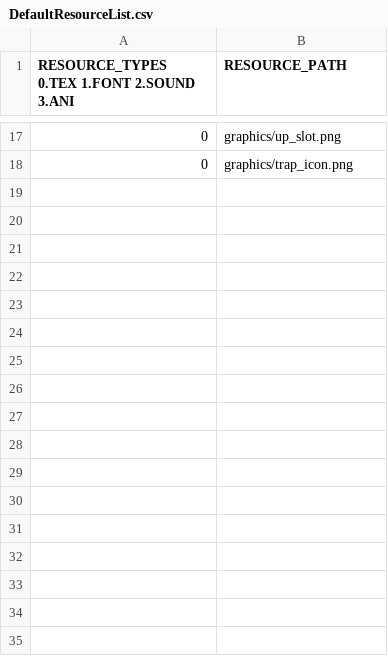
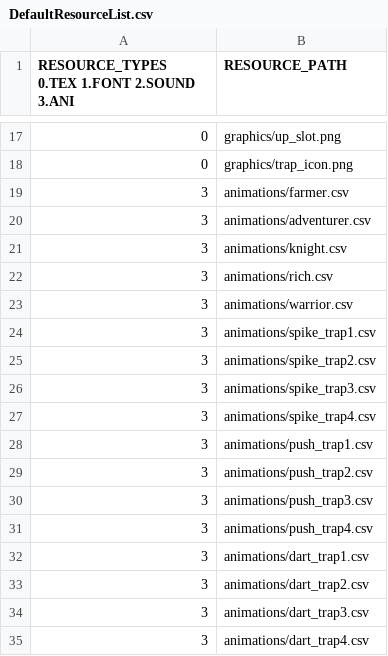
Before and after one commit to Crecrepher/Open_Warfare, a CSV file: Open_Warfare-bin/tables/DefaultResourceList.csv, drawn as a sheet; only a part is shown, gaps mark what is left out.

```diff
--- a/Open_Warfare-bin/tables/DefaultResourceList.csv
+++ b/Open_Warfare-bin/tables/DefaultResourceList.csv
@@ -18 +18,18 @@ RESOURCE_TYPES 0.TEX 1.FONT 2.SOUND 3.ANI,RESOURCE_PATH
 0,graphics/trap_icon.png
+3,animations/farmer.csv
+3,animations/adventurer.csv
+3,animations/knight.csv
+3,animations/rich.csv
+3,animations/warrior.csv
+3,animations/spike_trap1.csv
+3,animations/spike_trap2.csv
+3,animations/spike_trap3.csv
+3,animations/spike_trap4.csv
+3,animations/push_trap1.csv
+3,animations/push_trap2.csv
+3,animations/push_trap3.csv
+3,animations/push_trap4.csv
+3,animations/dart_trap1.csv
+3,animations/dart_trap2.csv
+3,animations/dart_trap3.csv
+3,animations/dart_trap4.csv
```
Also changed, not shown: Open_Warfare-bin/tables/GameResourceList.csv, Open_Warfare-bin/tables/UnitTable.csv, 26 other files.
